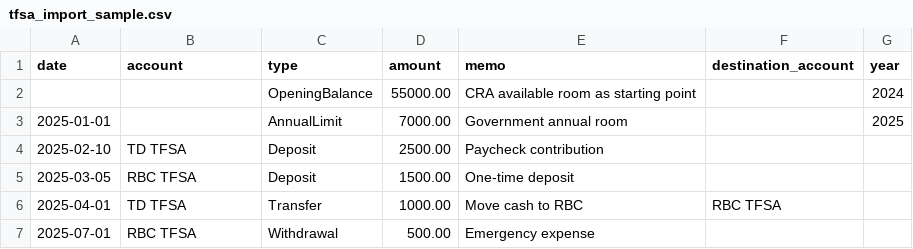
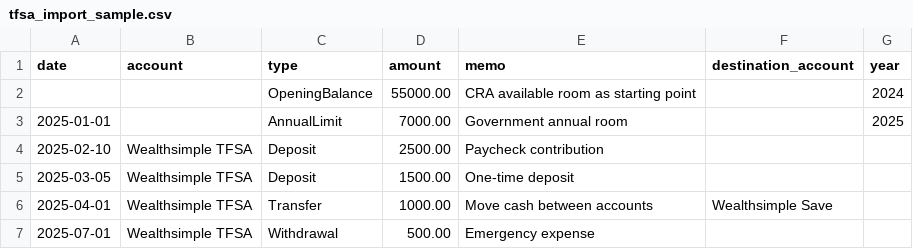
Before and after one commit to GabrielJean/FinGlass, a CSV file: static/tfsa_import_sample.csv, drawn as a sheet.

```diff
--- a/static/tfsa_import_sample.csv
+++ b/static/tfsa_import_sample.csv
@@ -3,5 +3,5 @@ date,account,type,amount,memo,destination_account,year
 2025-01-01,,AnnualLimit,7000.00,Government annual room,,2025
-2025-02-10,TD TFSA,Deposit,2500.00,Paycheck contribution,,
-2025-03-05,RBC TFSA,Deposit,1500.00,One-time deposit,,
-2025-04-01,TD TFSA,Transfer,1000.00,Move cash to RBC,RBC TFSA,
-2025-07-01,RBC TFSA,Withdrawal,500.00,Emergency expense,,
+2025-02-10,Wealthsimple TFSA,Deposit,2500.00,Paycheck contribution,,
+2025-03-05,Wealthsimple TFSA,Deposit,1500.00,One-time deposit,,
+2025-04-01,Wealthsimple TFSA,Transfer,1000.00,Move cash between accounts,Wealthsimple Save,
+2025-07-01,Wealthsimple TFSA,Withdrawal,500.00,Emergency expense,,
```
Also changed, not shown: static/fhsa_import_sample.csv, static/rrsp_import_sample.csv, 9 other files.
